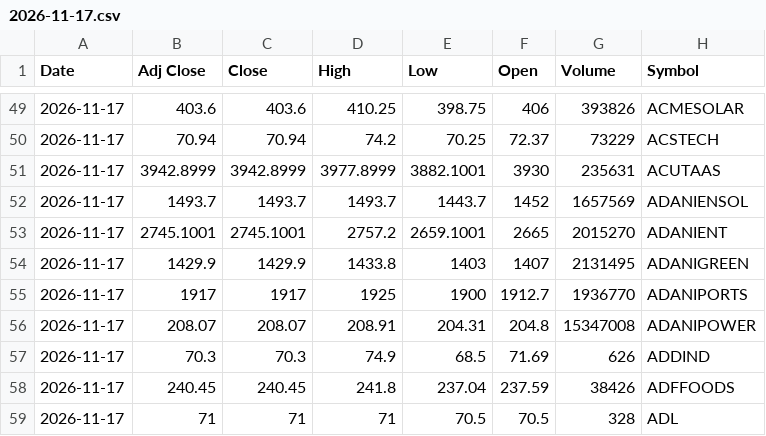
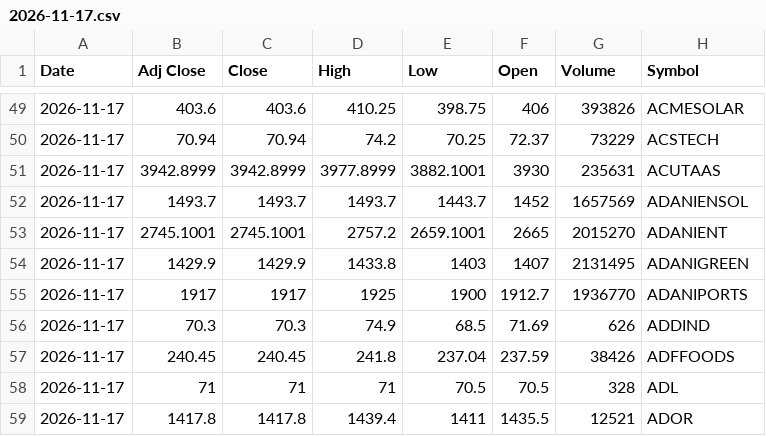
Before and after one commit to drharikumar/chartview-data, a CSV file: ohlcv/daily/2026-11-17.csv, drawn as a sheet; only a part is shown, gaps mark what is left out; the shorter side is filled out with more unchanged rows; the diff names each change by its address in the sheet, - before the commit and + after, or states it on an @@ line.

Commit message:
OHLCV 2026-11-18

```diff
--- a/ohlcv/daily/2026-11-17.csv
+++ b/ohlcv/daily/2026-11-17.csv
-row 56: 2026-11-17 | 208.07 | 208.07 | 208.91 | 204.31 | 204.8 | 15347008 | ADANIPOWER
```
Also changed, not shown: ohlcv/DAILY_OHLCV.csv, ohlcv/daily/2026-11-18.csv, 1 other file.
